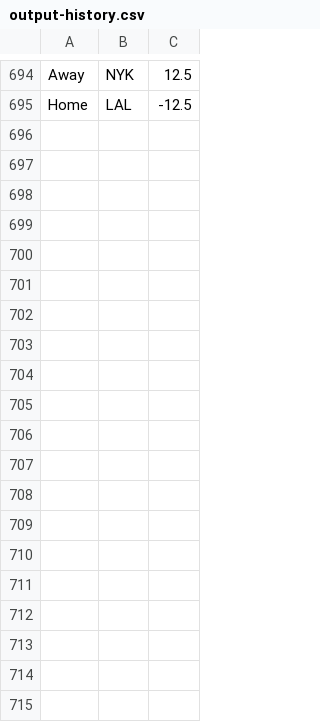
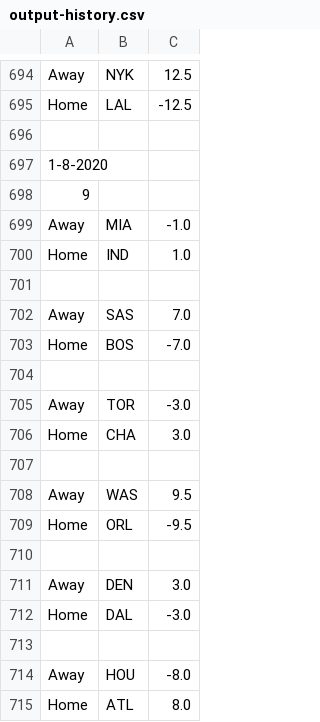
Before and after one commit to FNoonan720/NBA-Game-Model-Scraper, a CSV file: output-history.csv, drawn as a sheet; only a part is shown, gaps mark what is left out; the diff covers the shown part only; the diff names each change by its address in the sheet, - before the commit and + after, or states it on an @@ line.

```diff
--- a/output-history.csv
+++ b/output-history.csv
+row 696: (empty)
+row 697: 1-8-2020
+row 698: 9
+row 699: Away | MIA | -1.0
+row 700: Home | IND | 1.0
+row 701: (empty)
+row 702: Away | SAS | 7.0
+row 703: Home | BOS | -7.0
+row 704: (empty)
+row 705: Away | TOR | -3.0
+row 706: Home | CHA | 3.0
+row 707: (empty)
+row 708: Away | WAS | 9.5
+row 709: Home | ORL | -9.5
+row 710: (empty)
+row 711: Away | DEN | 3.0
+row 712: Home | DAL | -3.0
+row 713: (empty)
+row 714: Away | HOU | -8.0
+row 715: Home | ATL | 8.0
```
Also changed, not shown: 9 added rows elsewhere in this file, output.csv.
